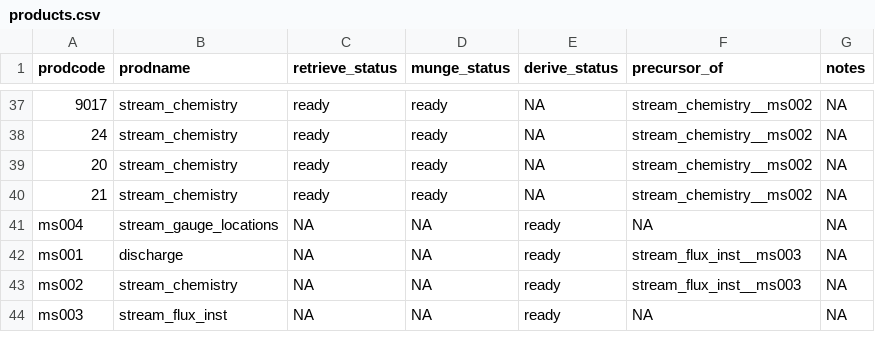
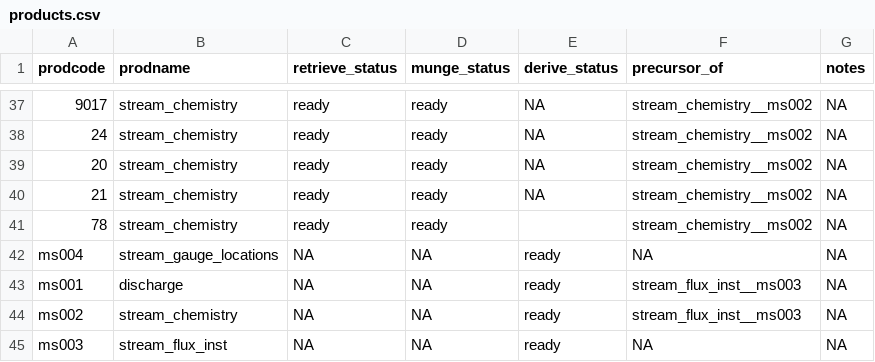
Before and after one commit to MacroSHEDS/data_processing, a CSV file: src/lter/mcmurdo/products.csv, drawn as a sheet; only a part is shown, gaps mark what is left out.

```diff
--- a/src/lter/mcmurdo/products.csv
+++ b/src/lter/mcmurdo/products.csv
@@ -40,2 +40,3 @@ prodcode,prodname,retrieve_status,munge_status,derive_status,precursor_of,notes
 21,stream_chemistry,ready,ready,NA,stream_chemistry__ms002,NA
+78,stream_chemistry,ready,ready,,stream_chemistry__ms002,NA
 ms004,stream_gauge_locations,NA,NA,ready,NA,NA
```
Also changed, not shown: 20 other files.
